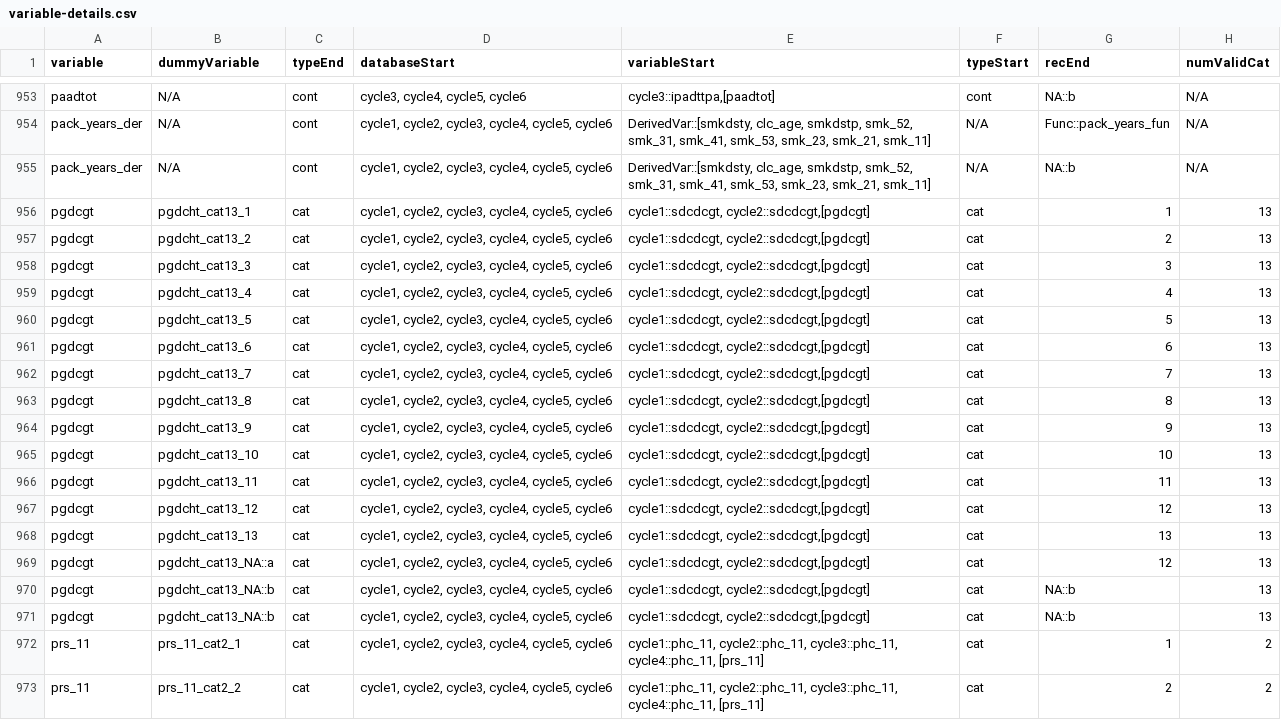
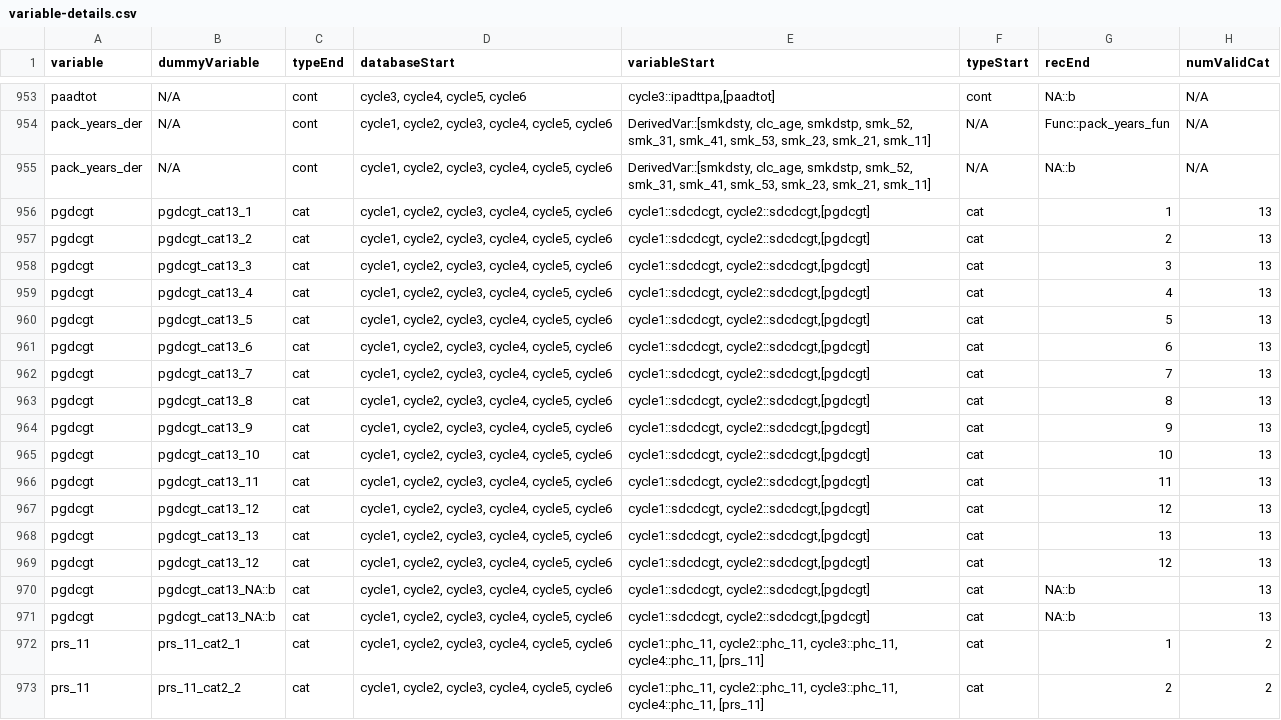
Before and after one commit to Big-Life-Lab/htnport, a CSV file: worksheets/variable-details.csv, drawn as a sheet; only a part is shown, gaps mark what is left out; the diff names each change by its address in the sheet, - before the commit and + after, or states it on an @@ line.

Commit message:
Allowed HTN and income functions to handle "NA(b)" from derived categorical parameters if nec; minor worksheet and Rmd fixes

```diff
--- a/worksheets/variable-details.csv
+++ b/worksheets/variable-details.csv
-B956 (dummyVariable): pgdcht_cat13_1
+B956 (dummyVariable): pgdcgt_cat13_1
-B957 (dummyVariable): pgdcht_cat13_2
+B957 (dummyVariable): pgdcgt_cat13_2
-B958 (dummyVariable): pgdcht_cat13_3
+B958 (dummyVariable): pgdcgt_cat13_3
-B959 (dummyVariable): pgdcht_cat13_4
+B959 (dummyVariable): pgdcgt_cat13_4
-B960 (dummyVariable): pgdcht_cat13_5
+B960 (dummyVariable): pgdcgt_cat13_5
-B961 (dummyVariable): pgdcht_cat13_6
+B961 (dummyVariable): pgdcgt_cat13_6
-B962 (dummyVariable): pgdcht_cat13_7
+B962 (dummyVariable): pgdcgt_cat13_7
-B963 (dummyVariable): pgdcht_cat13_8
+B963 (dummyVariable): pgdcgt_cat13_8
-B964 (dummyVariable): pgdcht_cat13_9
+B964 (dummyVariable): pgdcgt_cat13_9
-B965 (dummyVariable): pgdcht_cat13_10
+B965 (dummyVariable): pgdcgt_cat13_10
-B966 (dummyVariable): pgdcht_cat13_11
+B966 (dummyVariable): pgdcgt_cat13_11
-B967 (dummyVariable): pgdcht_cat13_12
+B967 (dummyVariable): pgdcgt_cat13_12
-B968 (dummyVariable): pgdcht_cat13_13
+B968 (dummyVariable): pgdcgt_cat13_13
-B969 (dummyVariable): pgdcht_cat13_NA::a
+B969 (dummyVariable): pgdcgt_cat13_12
-B970:B971 (dummyVariable): pgdcht_cat13_NA::b
+B970:B971 (dummyVariable): pgdcgt_cat13_NA::b
```
Also changed, not shown: 3 other files.
